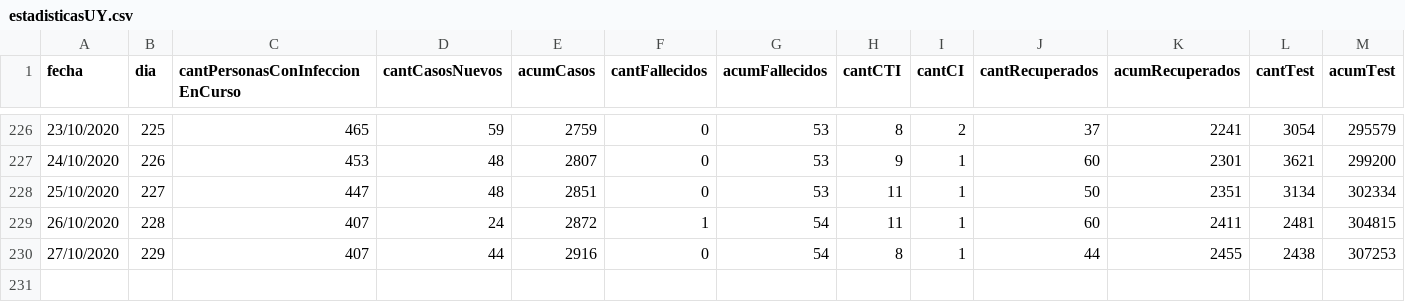
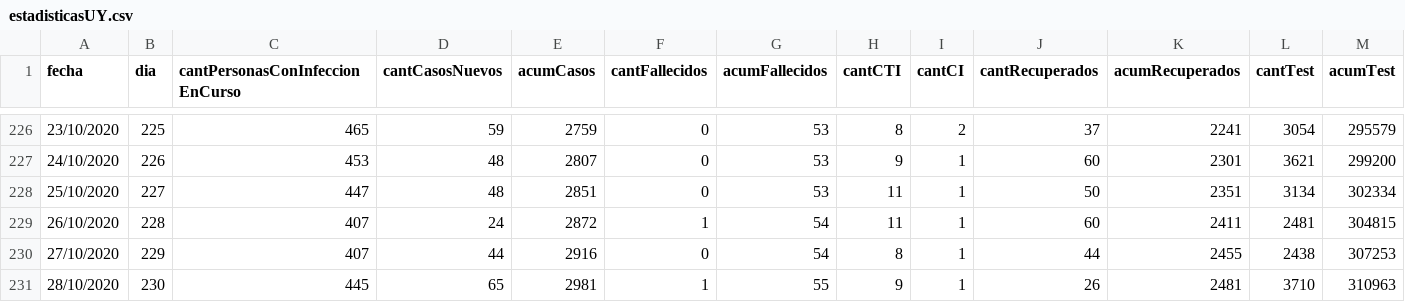
Before and after one commit to GUIAD-COVID/datos-y-visualizaciones-GUIAD, a CSV file: datos/estadisticasUY.csv, drawn as a sheet; only a part is shown, gaps mark what is left out; rows hold the shown columns only; the diff names each change by its address in the sheet, - before the commit and + after, or states it on an @@ line.

```diff
--- a/datos/estadisticasUY.csv
+++ b/datos/estadisticasUY.csv
+row 231: 28/10/2020 | 230 | 445 | 65 | 2981 | 1 | 55 | 9 | 1 | 26 | 2481 | 3710 | 310963
```
Also changed, not shown: datos/estadisticasUY_porDepto.csv, datos/estadisticasUY_porDepto_detalle.csv.
